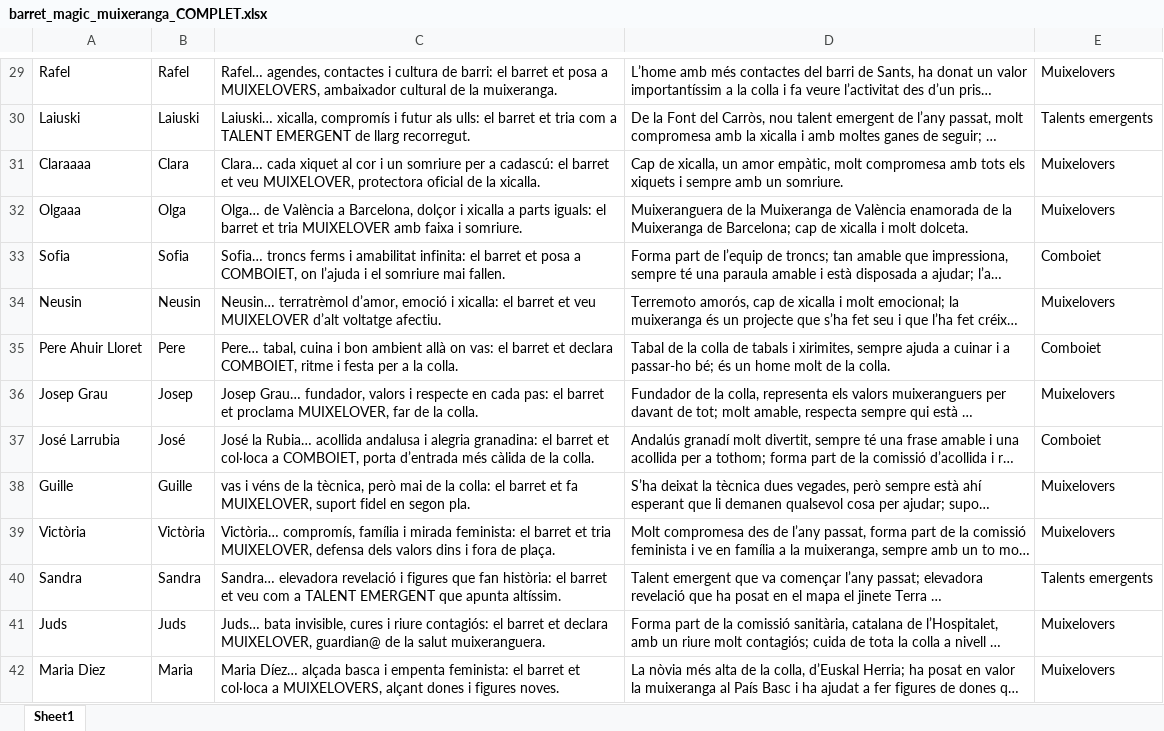
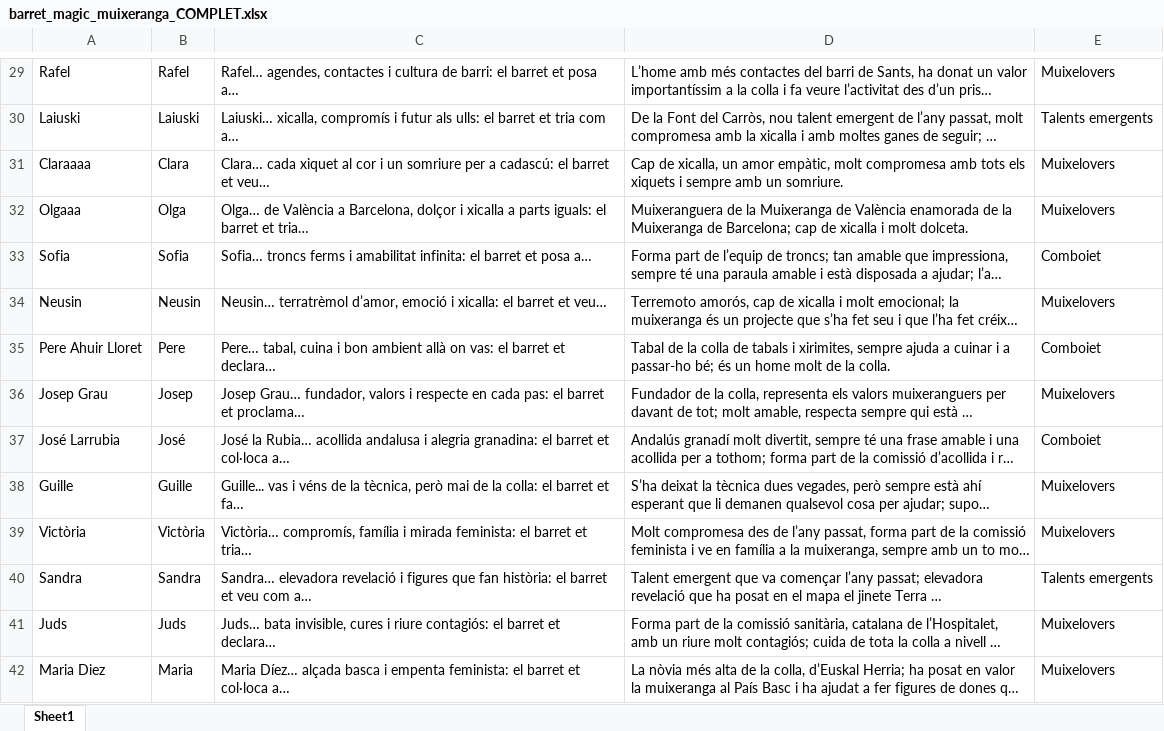
Before and after one commit to adrianabreu/MuixeDinarNadal2025, an Excel workbook: barret_magic_muixeranga_COMPLET.xlsx, sheet Sheet1, drawn as a sheet; only a part is shown, gaps mark what is left out; long unchanged cells end in …; values as stored, in another font and other column widths than the file's, no borders; charts and pictures not drawn; the diff covers the shown part only; the diff names each change by its address in the sheet, - before the commit and + after, or states it on an @@ line.

```diff
--- a/barret_magic_muixeranga_COMPLET.xlsx (sheet Sheet1)
+++ b/barret_magic_muixeranga_COMPLET.xlsx (sheet Sheet1)
-C29: …et posa a MUIXELOVERS, ambaixador cultural de la muixeranga.
+C29: …et posa a…
-C30: …tria com a TALENT EMERGENT de llarg recorregut.
+C30: …tria com a…
-C31: …barret et veu MUIXELOVER, protectora oficial de la xicalla.
+C31: …barret et veu…
-C32: …barret et tria MUIXELOVER amb faixa i somriure.
+C32: …barret et tria…
-C33: …et posa a COMBOIET, on l’ajuda i el somriure mai fallen.
+C33: …et posa a…
-C34: …barret et veu MUIXELOVER d’alt voltatge afectiu.
+C34: …barret et veu…
-C35: …barret et declara COMBOIET, ritme i festa per a la colla.
+C35: …barret et declara…
-C36: …barret et proclama MUIXELOVER, far de la colla.
+C36: …barret et proclama…
-C37: …et col·loca a COMBOIET, porta d’entrada més càlida de la colla.
+C37: …et col·loca a…
-C38: vas i véns de la tècnica, però mai de la colla: el barret et fa MUIXELOVER, suport fidel en segon pla.
+C38: Guille... vas i véns de la tècnica, però mai de la colla: el barret et fa…
-C39: …barret et tria MUIXELOVER, defensa dels valors dins i fora de plaça.
+C39: …barret et tria…
-C40: …veu com a TALENT EMERGENT que apunta altíssim.
+C40: …veu com a…
-C41: …barret et declara MUIXELOVER, guardian@ de la salut muixeranguera.
+C41: …barret et declara…
-C42: …et col·loca a MUIXELOVERS, alçant dones i figures noves.
+C42: …et col·loca a…
```
Also changed, not shown: 1 removed row, 57 edited cells and cell formats elsewhere in this sheet, charts or pictures, 6 other files.
